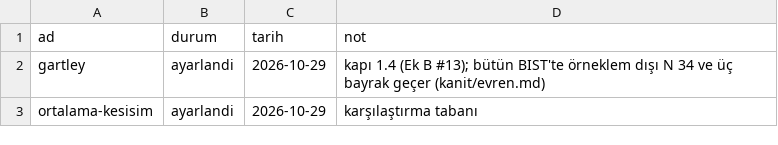
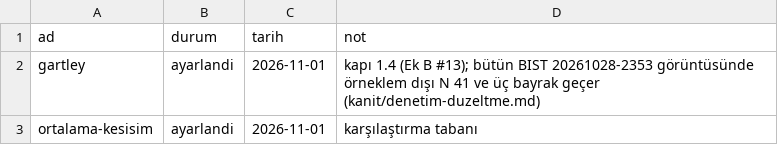
Before and after one commit to zPfizer/tansu, a CSV file: stratejiler/durum.csv, drawn as a sheet.

```diff
--- a/stratejiler/durum.csv
+++ b/stratejiler/durum.csv
@@ -1,3 +1,3 @@
 ad,durum,tarih,not
-gartley,ayarlandi,2026-10-29,kapı 1.4 (Ek B #13); bütün BIST'te örneklem dışı N 34 ve üç bayrak geçer (kanit/evren.md)
-ortalama-kesisim,ayarlandi,2026-10-29,karşılaştırma tabanı
+gartley,ayarlandi,2026-11-01,kapı 1.4 (Ek B #13); bütün BIST 20261028-2353 görüntüsünde örneklem dışı N 41 ve üç bayrak geçer (kanit/denetim-duzeltme.md)
+ortalama-kesisim,ayarlandi,2026-11-01,karşılaştırma tabanı
```
Also changed, not shown: 9 other files.
